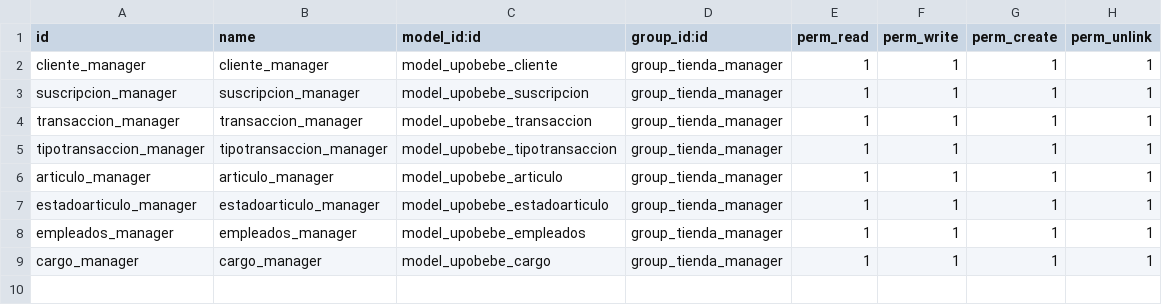
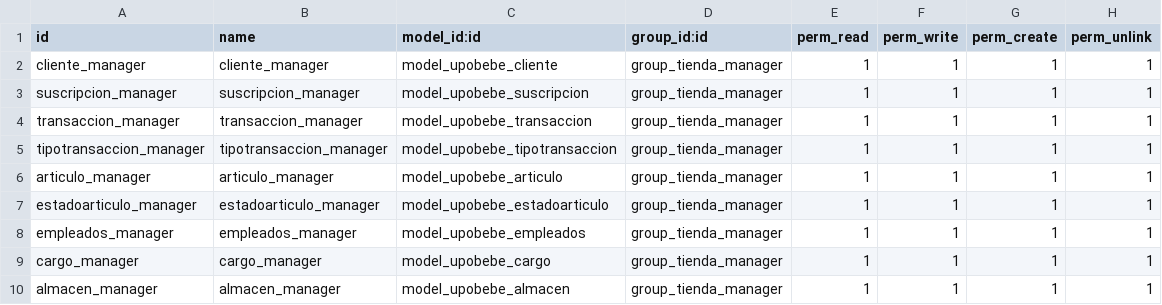
Before and after one commit to manueljesus00/upobebe, a CSV file: security/ir.model.access.csv, drawn as a sheet; the diff names each change by its address in the sheet, - before the commit and + after, or states it on an @@ line.

Commit message:
Modificaciones sobre ALMACEN, TRANSACCION y CARGO (parte 2( Se crea modelo ALMACEN y se refactoriza los ficheros. Se modifican las vistas para poder ver cargo (pendiente de arreglar el bug) Se modifica el fichero de seguridad para poder ver almacen Se modifica ARTICULO y ALMACEN para establecer las relaciones Se modifica la vista CARGO para poder tener graficas segun la cantidad de gente que tenga el cargo.

```diff
--- a/security/ir.model.access.csv
+++ b/security/ir.model.access.csv
+row 10: almacen_manager | almacen_manager | model_upobebe_almacen | group_tienda_manager | 1 | 1 | 1 | 1
```
Also changed, not shown: 10 other files.
